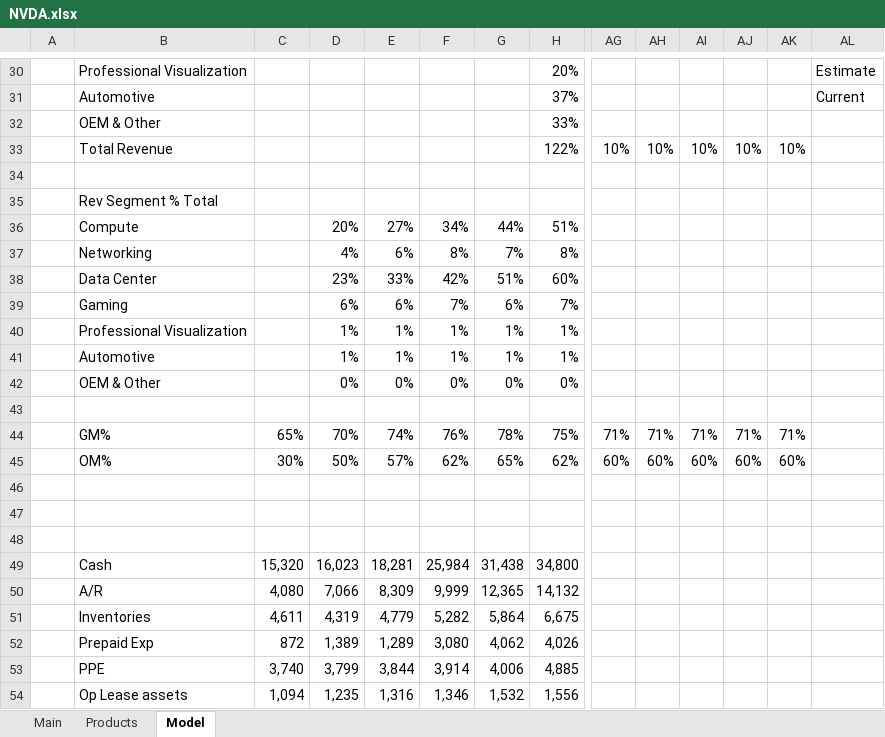
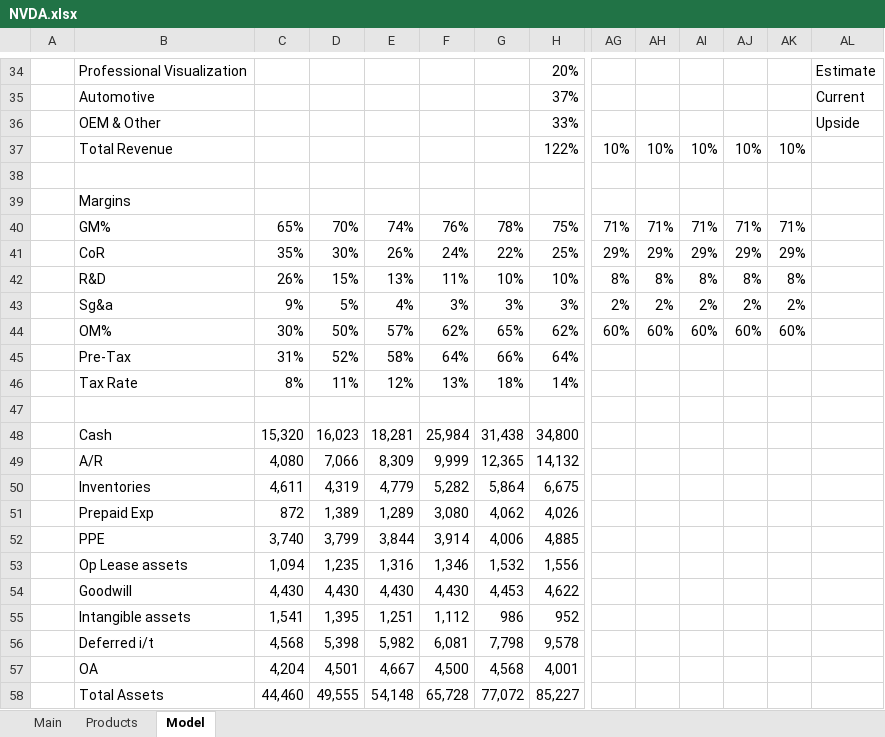
Before and after one commit to jameelbrannon/EQResearch, an Excel workbook: Semiconductor/NVDA.xlsx, sheet Model, drawn as a sheet; only a part is shown, gaps mark what is left out; the shorter side is filled out with more unchanged rows; values as stored, in another font and other column widths than the file's, no cell formats; charts and pictures not drawn; removed rows and columns are numbered as before the commit, all else as after; rows hold the shown columns only; the diff covers the shown part only; the diff names each change by its address in the sheet, - before the commit and + after, or states it on an @@ line.

```diff
--- a/Semiconductor/NVDA.xlsx (sheet Model)
+++ b/Semiconductor/NVDA.xlsx (sheet Model)
-AL36: (empty)
+AL36: Upside
-B39: Rev Segment % Total
+B39: Margins
-row 36:  | Compute |  | 20% | 27% | 34% | 44% | 51%
-row 37:  | Networking |  | 4% | 6% | 8% | 7% | 8%
-row 38:  | Data Center |  | 23% | 33% | 42% | 51% | 60%
-row 39:  | Gaming |  | 6% | 6% | 7% | 6% | 7%
-row 40:  | Professional Visualization |  | 1% | 1% | 1% | 1% | 1%
-row 41:  | Automotive |  | 1% | 1% | 1% | 1% | 1%
-row 42:  | OEM & Other |  | 0% | 0% | 0% | 0% | 0%
-row 43: (empty)
+row 41:  | CoR | 35% | 30% | 26% | 24% | 22% | 25% | 29% | 29% | 29% | 29% | 29%
+row 42:  | R&D | 26% | 15% | 13% | 11% | 10% | 10% | 8% | 8% | 8% | 8% | 8%
+row 43:  | Sg&a | 9% | 5% | 4% | 3% | 3% | 3% | 2% | 2% | 2% | 2% | 2%
-row 46: (empty)
-row 47: (empty)
+row 45:  | Pre-Tax | 31% | 52% | 58% | 64% | 66% | 64%
+row 46:  | Tax Rate | 8% | 11% | 12% | 13% | 18% | 14%
```
Also changed, not shown: 5 added rows, 1 removed row and 19 edited cells elsewhere in this sheet, cell formats, formulas that keep their value, charts or pictures, Semiconductor/AVGO.xlsx, Semiconductor/INTC.xlsx, 1 other file.
